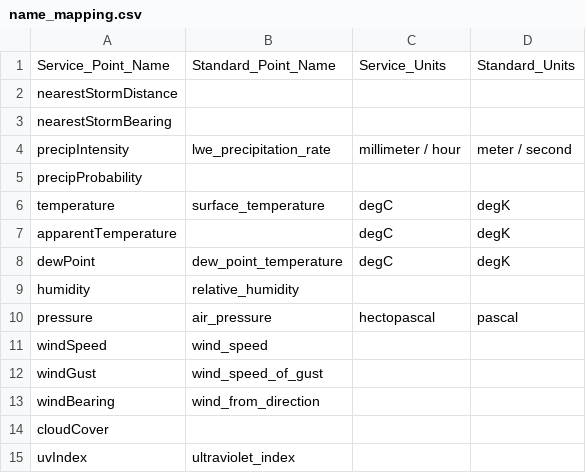
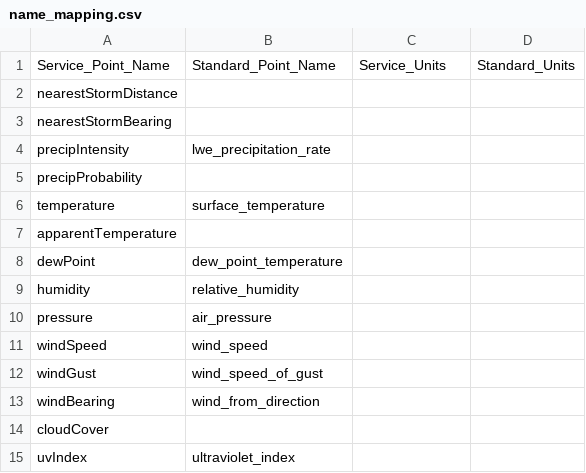
Before and after one commit to lazlop/volttron, a CSV file: services/core/Darksky/darksky/data/name_mapping.csv, drawn as a sheet; only a part is shown; the diff covers the shown part only.

Commit message:
Intermediate commit. dark sky agent fixes 1. Fixed data correctness when querying more than default number of day/hours in forecast. code earlier returned duplicate data 2. Fixed time step difference between data from cache vs remote query. cache earlier returned one time step later than remote when request time and forecast time are on the same date but different hours 3. Made us units as default instead of si and conversion to degK 4. Updated input for timemachine end point for daily data requests. 5. Included remote api call errors  add_api call - to add to case where remote api errors on bad user input.

```diff
--- a/services/core/Darksky/darksky/data/name_mapping.csv
+++ b/services/core/Darksky/darksky/data/name_mapping.csv
@@ -3,9 +3,9 @@ nearestStormDistance,,,
 nearestStormBearing,,,
-precipIntensity,lwe_precipitation_rate,millimeter / hour,meter / second
+precipIntensity,lwe_precipitation_rate,,
 precipProbability,,,
-temperature,surface_temperature,degC,degK
-apparentTemperature,,degC,degK
-dewPoint,dew_point_temperature,degC,degK
+temperature,surface_temperature,,
+apparentTemperature,,,
+dewPoint,dew_point_temperature,,
 humidity,relative_humidity,,
-pressure,air_pressure,hectopascal,pascal
+pressure,air_pressure,,
 windSpeed,wind_speed,,
```
Also changed, not shown: 20 edited cells elsewhere in this file, 5 other files.
